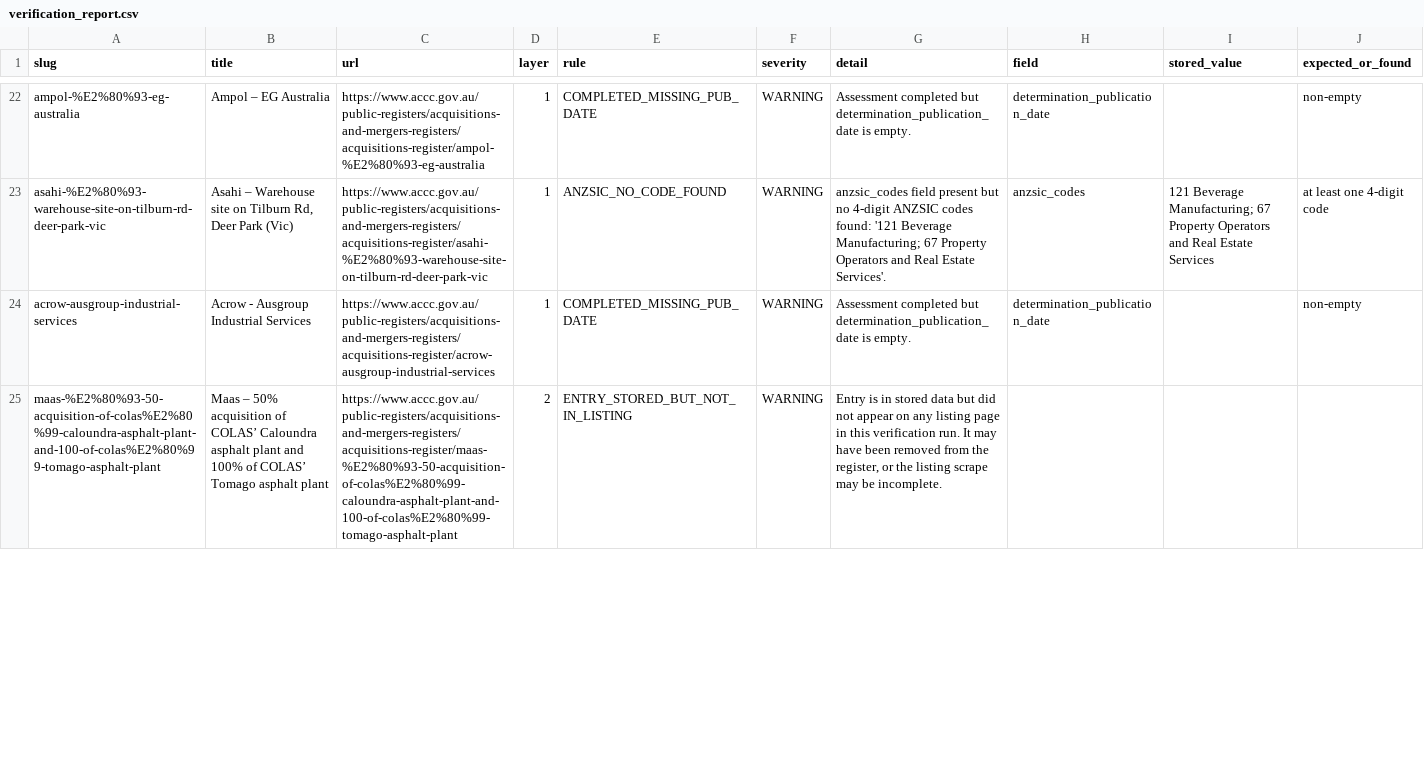
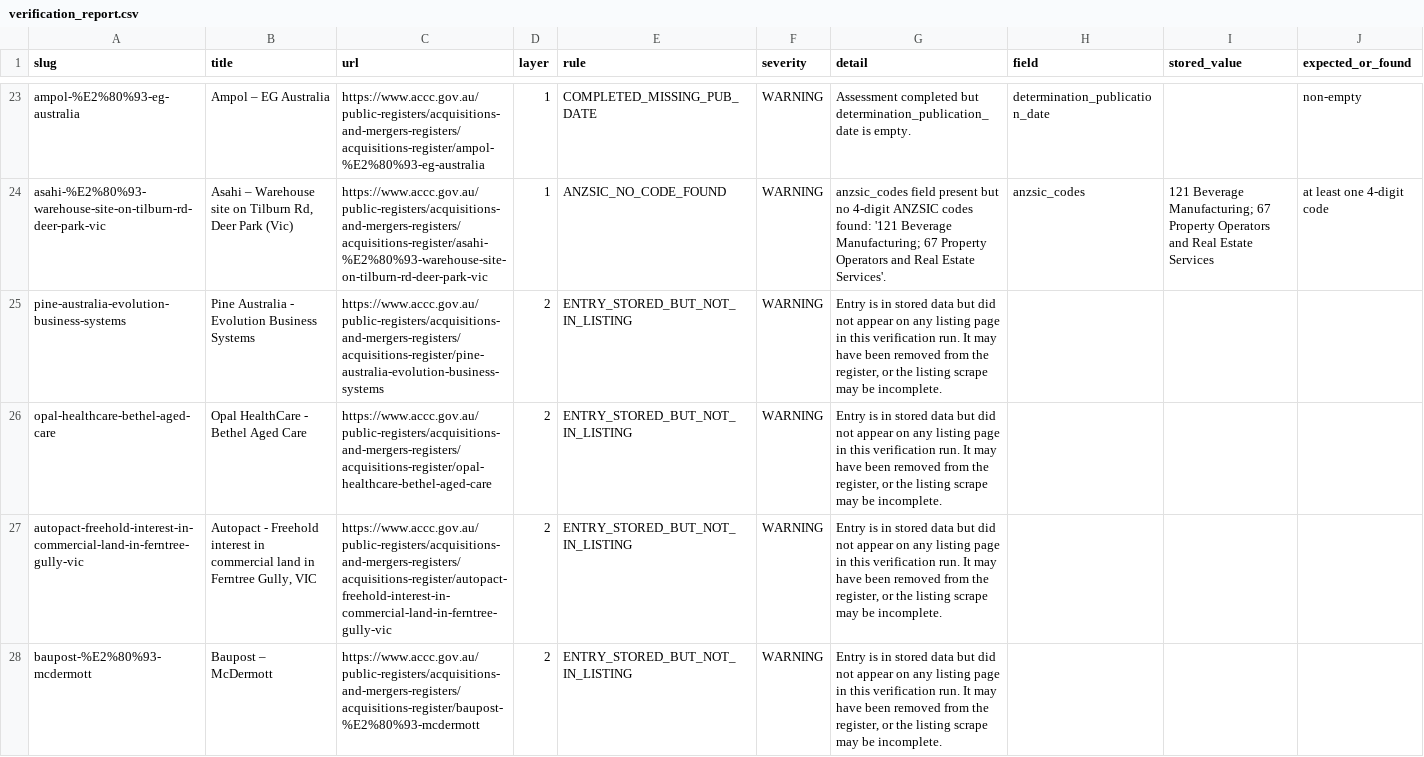
Before and after one commit to Test0112358/notification-check, a CSV file: data/verification_report.csv, drawn as a sheet; only a part is shown, gaps mark what is left out; addresses are those after the commit; the diff covers the shown part only; the diff names each change by its address in the sheet, - before the commit and + after, or states it on an @@ line.

```diff
--- a/data/verification_report.csv
+++ b/data/verification_report.csv
@@ row 24 moved to row 9: acrow-ausgroup-industrial-services @@
+row 25: pine-australia-evolution-business-systems | Pine Australia - Evolution Business Systems | https://www.accc.gov.au/public-registers/acquisitions-and-mergers-registers/acquisitions-register/pine-australia-evolution-business-systems | 2 | ENTRY_STORED_BUT_NOT_IN_LISTING | WARNING | Entry is in stored data but did not appear on any listing page in this verification run. It may have been removed from the register, or the listing scrape may be incomplete.
+row 26: opal-healthcare-bethel-aged-care | Opal HealthCare - Bethel Aged Care | https://www.accc.gov.au/public-registers/acquisitions-and-mergers-registers/acquisitions-register/opal-healthcare-bethel-aged-care | 2 | ENTRY_STORED_BUT_NOT_IN_LISTING | WARNING | Entry is in stored data but did not appear on any listing page in this verification run. It may have been removed from the register, or the listing scrape may be incomplete.
-A27 (slug): maas-%E2%80%93-50-acquisition-of-colas%E2%80%99-caloundra-asphalt-plant-and-100-of-colas%E2%80%99-tomago-asphalt-plant
+A27 (slug): autopact-freehold-interest-in-commercial-land-in-ferntree-gully-vic
-B27 (title): Maas – 50% acquisition of COLAS’ Caloundra asphalt plant and 100% of COLAS’ Tomago asphalt plant
+B27 (title): Autopact - Freehold interest in commercial land in Ferntree Gully, VIC
-C27 (url): https://www.accc.gov.au/public-registers/acquisitions-and-mergers-registers/acquisitions-register/maas-%E2%80%93-50-acquisition-of-colas%E2%80%99-caloundra-asphalt-plant-and-100-of-colas%E2%80%99-tomago-asphalt-plant
+C27 (url): https://www.accc.gov.au/public-registers/acquisitions-and-mergers-registers/acquisitions-register/autopact-freehold-interest-in-commercial-land-in-ferntree-gully-vic
+row 28: baupost-%E2%80%93-mcdermott | Baupost – McDermott | https://www.accc.gov.au/public-registers/acquisitions-and-mergers-registers/acquisitions-register/baupost-%E2%80%93-mcdermott | 2 | ENTRY_STORED_BUT_NOT_IN_LISTING | WARNING | Entry is in stored data but did not appear on any listing page in this verification run. It may have been removed from the register, or the listing scrape may be incomplete.
```
Also changed, not shown: 3 added rows and 6 edited cells elsewhere in this file, 2 other files.
